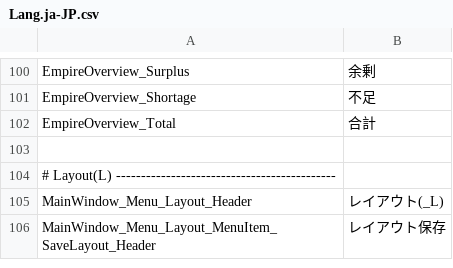
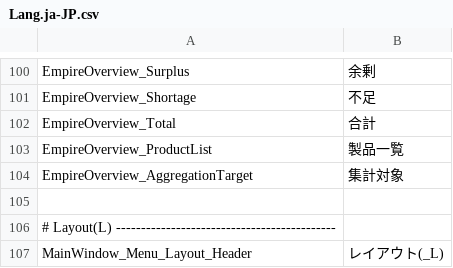
Before and after one commit to Ocelot1210/X4_ComplexCalculator, a CSV file: X4_ComplexCalculator/Localization/Lang.ja-JP.csv, drawn as a sheet; only a part is shown, gaps mark what is left out; the shorter side is filled out with more unchanged rows; the diff names each change by its address in the sheet, - before the commit and + after, or states it on an @@ line.

```diff
--- a/X4_ComplexCalculator/Localization/Lang.ja-JP.csv
+++ b/X4_ComplexCalculator/Localization/Lang.ja-JP.csv
+row 103: EmpireOverview_ProductList | 製品一覧
+row 104: EmpireOverview_AggregationTarget | 集計対象
```
Also changed, not shown: X4_ComplexCalculator/Localization/Lang.csv, 5 other files.
